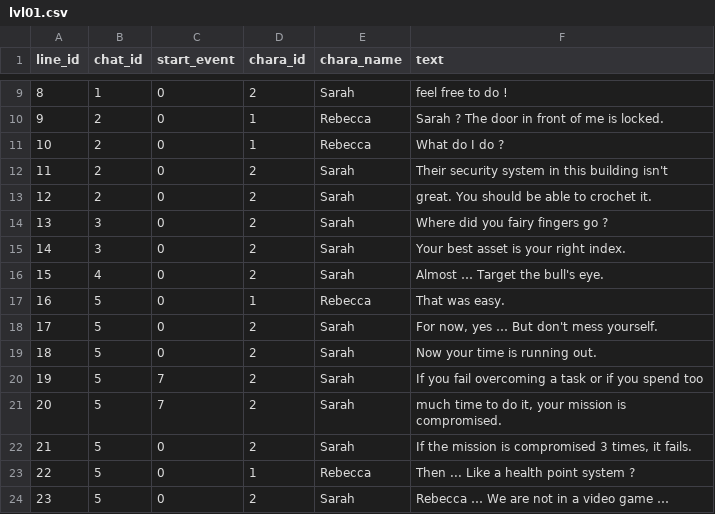
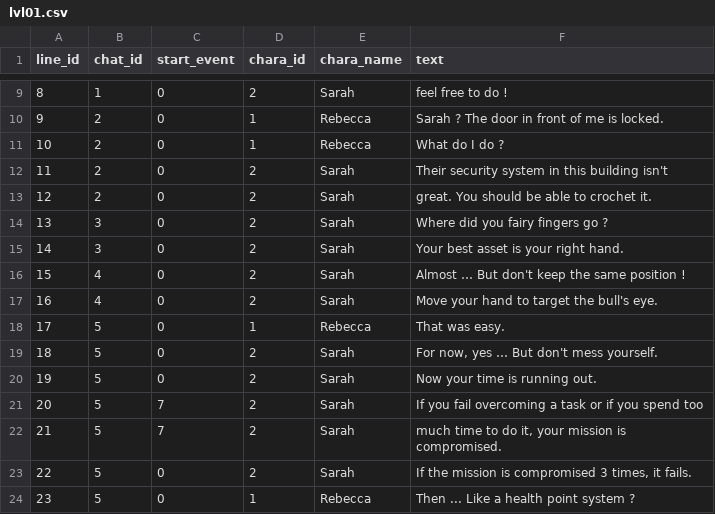
Before and after one commit to sunsigne/RebeccasReleasing, a CSV file: RebeccasReleasing/ressources/data/dialogues/english/lvl01.csv, drawn as a sheet; only a part is shown, gaps mark what is left out; the shorter side is filled out with more unchanged rows; addresses are those after the commit; the diff names each change by its address in the sheet, - before the commit and + after, or states it on an @@ line.

```diff
--- a/RebeccasReleasing/ressources/data/dialogues/english/lvl01.csv
+++ b/RebeccasReleasing/ressources/data/dialogues/english/lvl01.csv
-F15 (text): Your best asset is your right index.
+F15 (text): Your best asset is your right hand.
+row 16: 15 | 4 | 0 | 2 | Sarah | Almost … But don't keep the same position !
@@ column A (line_id) renumbered from row 17 down @@
-F17 (text): Almost … Target the bull's eye.
+F17 (text): Move your hand to target the bull's eye.
```
Also changed, not shown: RebeccasReleasing/ressources/data/dialogues/french/lvl01.csv, 50 other files.
